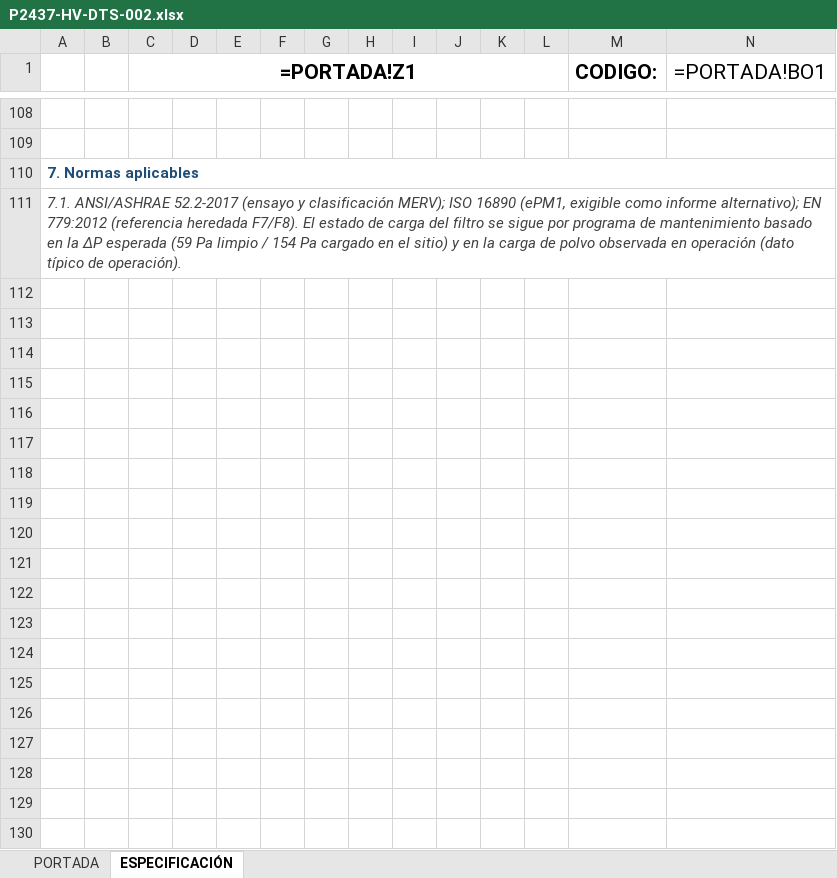
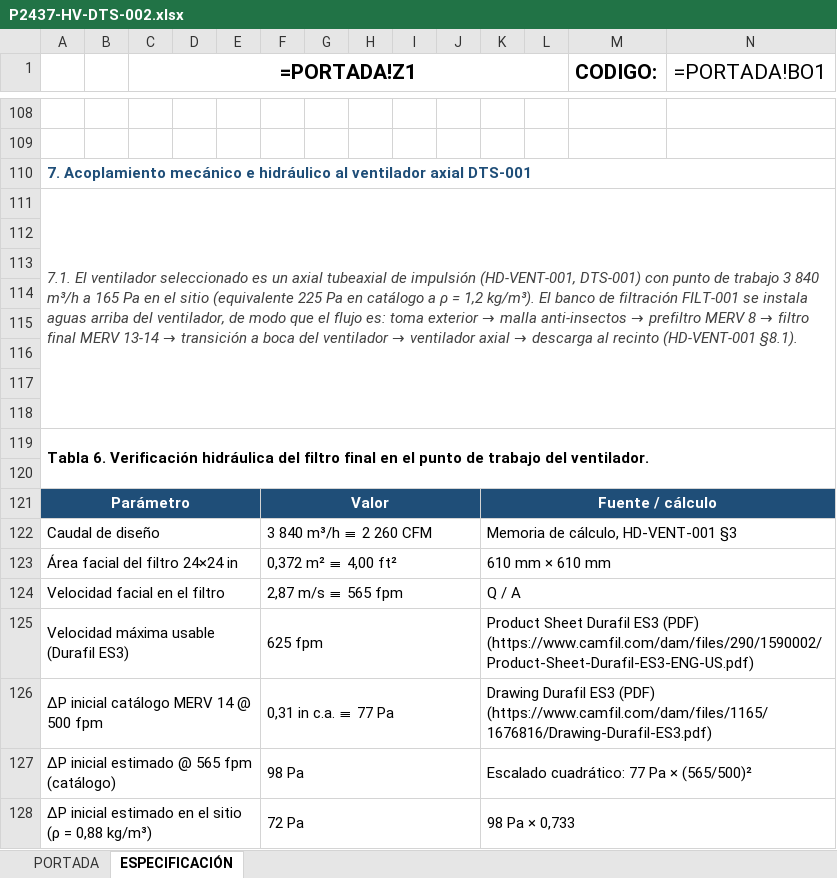
Before and after one commit to INGENDESING/BRINSA-P2437-VENTILACION-LABORATORIO, an Excel workbook: Emisiones/3.0 HV-HOJAS DE DATOS/P2437-HV-DTS-002.xlsx, sheet ESPECIFICACIÓN, drawn as a sheet; only a part is shown, gaps mark what is left out; values as stored, in another font and other column widths than the file's, no borders; formulas without a stored value are shown as written; charts and pictures not drawn; rows hold the shown columns only; the diff covers the shown part only; the diff names each change by its address in the sheet, - before the commit and + after, or states it on an @@ line.

```diff
--- a/Emisiones/3.0 HV-HOJAS DE DATOS/P2437-HV-DTS-002.xlsx (sheet ESPECIFICACIÓN)
+++ b/Emisiones/3.0 HV-HOJAS DE DATOS/P2437-HV-DTS-002.xlsx (sheet ESPECIFICACIÓN)
-A110: 7. Normas aplicables
+A110: 7. Acoplamiento mecánico e hidráulico al ventilador axial DTS-001
@@ A111: 7.1. ANSI/ASHRAE 52.2-2017 (ensayo y clasificación MERV); ISO 16890 (ePM1, exigible como informe alternativo); EN 779:2012 (referencia heredada F7/F8). El estado de carga del filtro se sigue por programa de mantenimiento basado en la ΔP esperada (59 Pa limpio / 154 Pa cargado en el sitio) y en la carga de polvo observada en operación (dato típico de operación). → 7.1. El ventilador seleccionado es un axial tubeaxial de impulsión (HD-VENT-001, DTS-001) con punto de trabajo 3 840 m³/h a 165 Pa en el sitio (equivalente 225 Pa en catálogo a ρ = 1,2 kg/m³). El banco de filtración FILT-001 se instala aguas arriba del ventilador, de modo que el flujo es: toma exterior → malla anti-insectos → prefiltro MERV 8 → filtro final MERV 13-14 → transición a boca del ventilador → ventilador axial → descarga al recinto (HD-VENT-001 §8.1). @@
+row 112: (empty)
+row 113: (empty)
+row 114: (empty)
+row 115: (empty)
+row 116: (empty)
+row 117: (empty)
+row 118: (empty)
+row 119: Tabla 6. Verificación hidráulica del filtro final en el punto de trabajo del ventilador.
+row 120: (empty)
+row 121: Parámetro |  |  |  |  | Valor |  |  |  |  | Fuente / cálculo
+row 122: Caudal de diseño |  |  |  |  | 3 840 m³/h ≡ 2 260 CFM |  |  |  |  | Memoria de cálculo, HD-VENT-001 §3
+row 123: Área facial del filtro 24×24 in |  |  |  |  | 0,372 m² ≡ 4,00 ft² |  |  |  |  | 610 mm × 610 mm
+row 124: Velocidad facial en el filtro |  |  |  |  | 2,87 m/s ≡ 565 fpm |  |  |  |  | Q / A
+row 125: Velocidad máxima usable (Durafil ES3) |  |  |  |  | 625 fpm |  |  |  |  | Product Sheet Durafil ES3 (PDF) (https://www.camfil.com/dam/files/290/1590002/Product-Sheet-Durafil-ES3-ENG-US.pdf)
+row 126: ΔP inicial catálogo MERV 14 @ 500 fpm |  |  |  |  | 0,31 in c.a. ≡ 77 Pa |  |  |  |  | Drawing Durafil ES3 (PDF) (https://www.camfil.com/dam/files/1165/1676816/Drawing-Durafil-ES3.pdf)
+row 127: ΔP inicial estimado @ 565 fpm (catálogo) |  |  |  |  | 98 Pa |  |  |  |  | Escalado cuadrático: 77 Pa × (565/500)²
+row 128: ΔP inicial estimado en el sitio (ρ = 0,88 kg/m³) |  |  |  |  | 72 Pa |  |  |  |  | 98 Pa × 0,733
```
Also changed, not shown: 76 added rows elsewhere in this sheet, Emisiones/2.0 HV-MEMORIAS DE CALCULO/P2437-HV-CAL-001.xlsx, Emisiones/3.0 HV-HOJAS DE DATOS/P2437-HV-DTS-003.xlsx, 21 other files.
